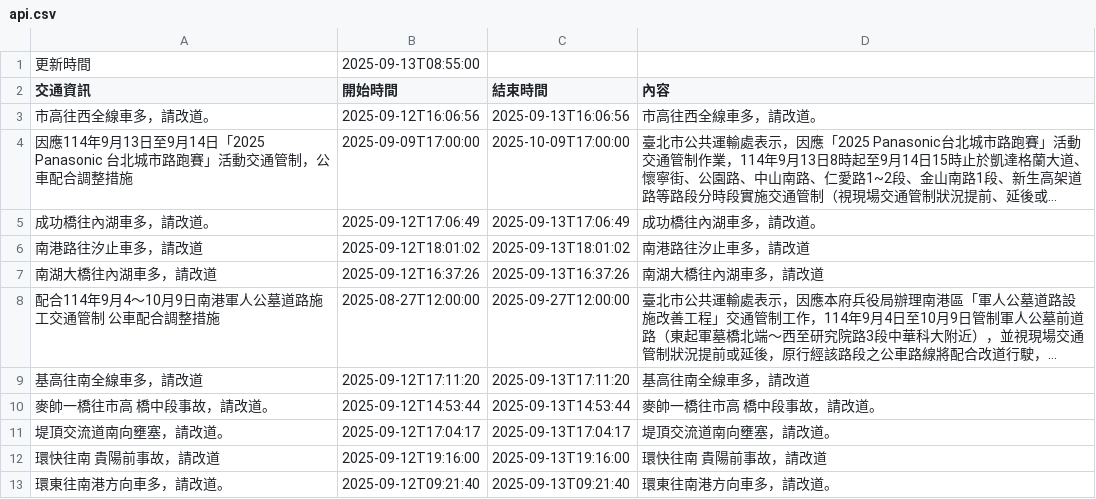
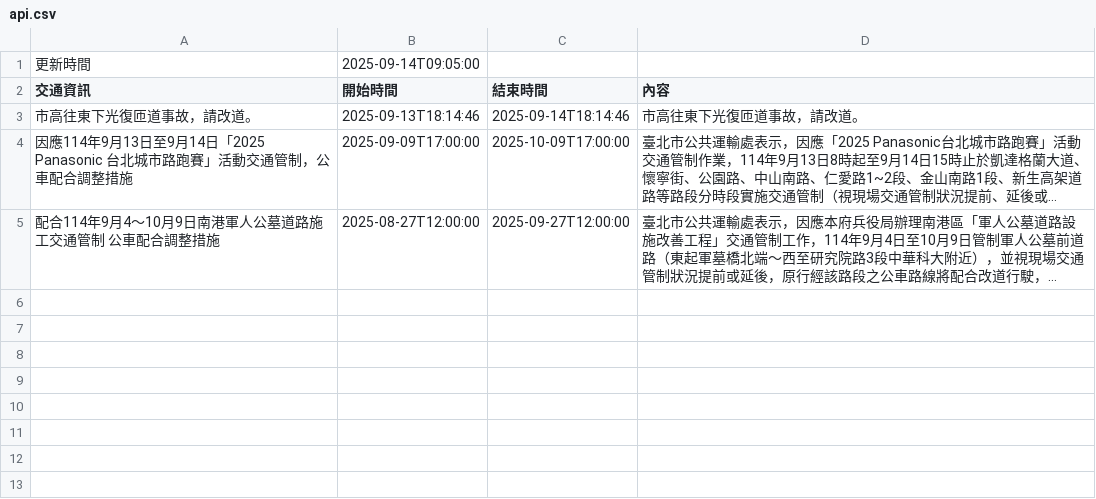
Before and after one commit to Brian-Su-tech/Open_Flatform_Mid, a CSV file: api.csv, drawn as a sheet; long unchanged cells end in …; removed rows and columns are numbered as before the commit, all else as after; the diff names each change by its address in the sheet, - before the commit and + after, or states it on an @@ line.

Commit message:
daily crawl

```diff
--- a/api.csv
+++ b/api.csv
-B1 (開始時間): 2025-09-13T08:55:00
+B1 (開始時間): 2025-09-14T09:05:00
-row 3: 市高往西全線車多，請改道。 | 2025-09-12T16:06:56 | 2025-09-13T16:06:56 | 市高往西全線車多，請改道。
+row 3: 市高往東下光復匝道事故，請改道。 | 2025-09-13T18:14:46 | 2025-09-14T18:14:46 | 市高往東下光復匝道事故，請改道。
-row 5: 成功橋往內湖車多，請改道。 | 2025-09-12T17:06:49 | 2025-09-13T17:06:49 | 成功橋往內湖車多，請改道。
-row 6: 南港路往汐止車多，請改道 | 2025-09-12T18:01:02 | 2025-09-13T18:01:02 | 南港路往汐止車多，請改道
-row 7: 南湖大橋往內湖車多，請改道 | 2025-09-12T16:37:26 | 2025-09-13T16:37:26 | 南湖大橋往內湖車多，請改道
-row 9: 基高往南全線車多，請改道 | 2025-09-12T17:11:20 | 2025-09-13T17:11:20 | 基高往南全線車多，請改道
-row 10: 麥帥一橋往市高 橋中段事故，請改道。 | 2025-09-12T14:53:44 | 2025-09-13T14:53:44 | 麥帥一橋往市高 橋中段事故，請改道。
-row 11: 堤頂交流道南向壅塞，請改道。 | 2025-09-12T17:04:17 | 2025-09-13T17:04:17 | 堤頂交流道南向壅塞，請改道。
-row 12: 環快往南 貴陽前事故，請改道 | 2025-09-12T19:16:00 | 2025-09-13T19:16:00 | 環快往南 貴陽前事故，請改道
-row 13: 環東往南港方向車多，請改道。 | 2025-09-12T09:21:40 | 2025-09-13T09:21:40 | 環東往南港方向車多，請改道。
```
